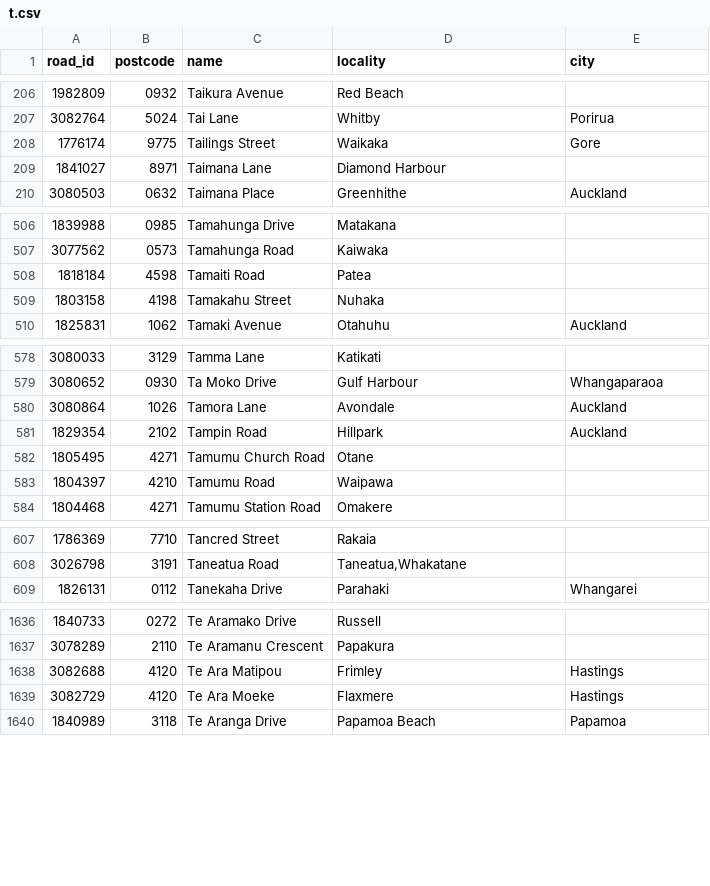
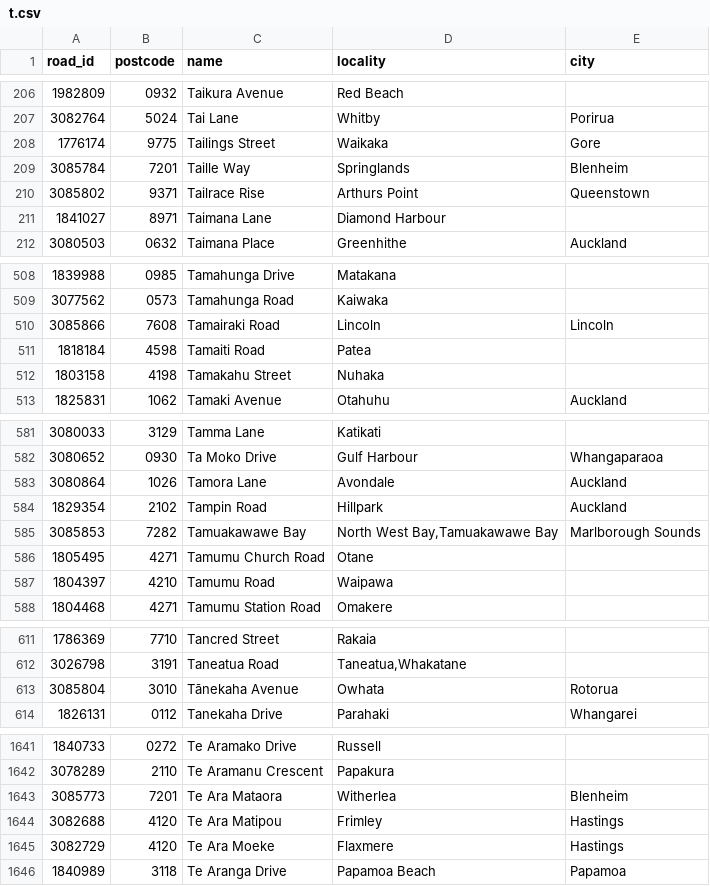
Before and after one commit to s01ipsist/open_nz_postcodes, a CSV file: street_postcodes/t.csv, drawn as a sheet; only a part is shown, gaps mark what is left out; the diff covers the shown part only; the diff names each change by its address in the sheet, - before the commit and + after, or states it on an @@ line.

Commit message:
Add new roads 2026-03 (#38)

```diff
--- a/street_postcodes/t.csv
+++ b/street_postcodes/t.csv
+row 209: 3085784 | 7201 | Taille Way | Springlands | Blenheim
+row 210: 3085802 | 9371 | Tailrace Rise | Arthurs Point | Queenstown
+row 510: 3085866 | 7608 | Tamairaki Road | Lincoln | Lincoln
+row 585: 3085853 | 7282 | Tamuakawawe Bay | North West Bay,Tamuakawawe Bay | Marlborough Sounds
+row 613: 3085804 | 3010 | Tānekaha Avenue | Owhata | Rotorua
+row 1643: 3085773 | 7201 | Te Ara Mataora | Witherlea | Blenheim
```
Also changed, not shown: 12 added rows elsewhere in this file, street_postcodes/b.csv, street_postcodes/c.csv, 21 other files.
